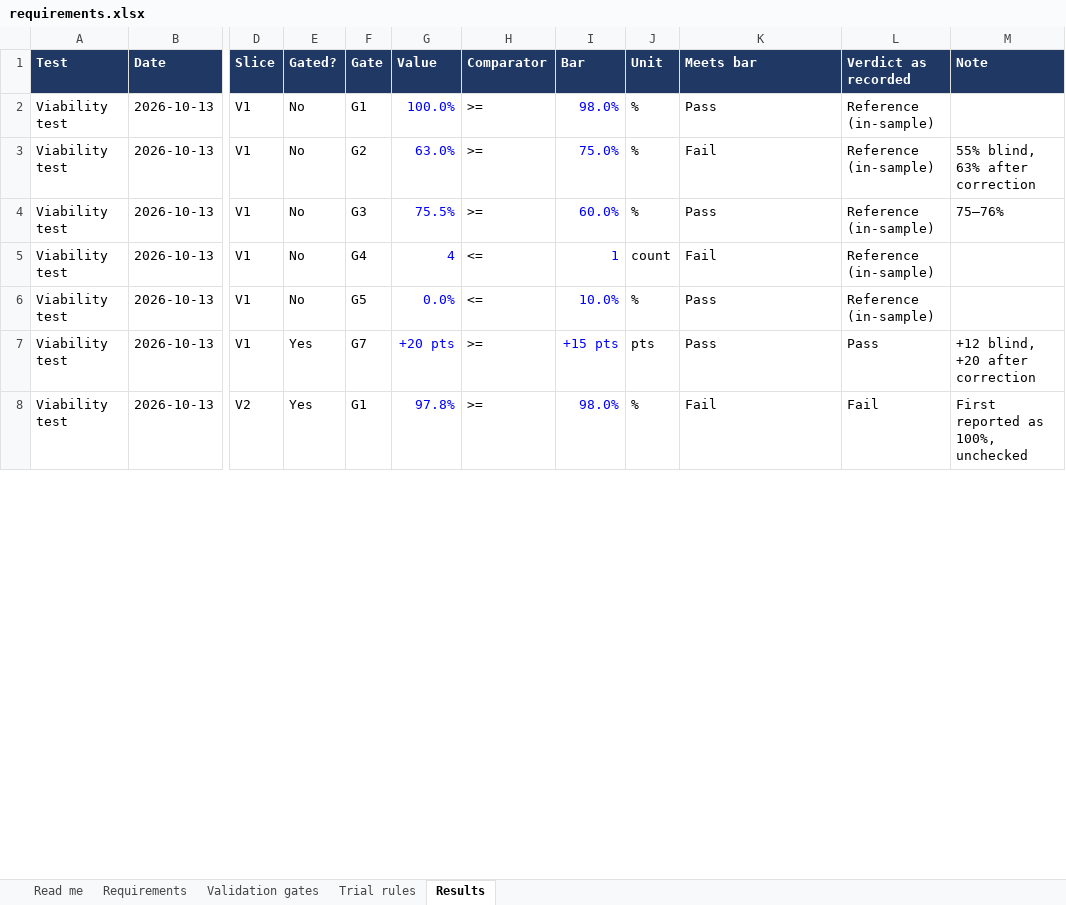
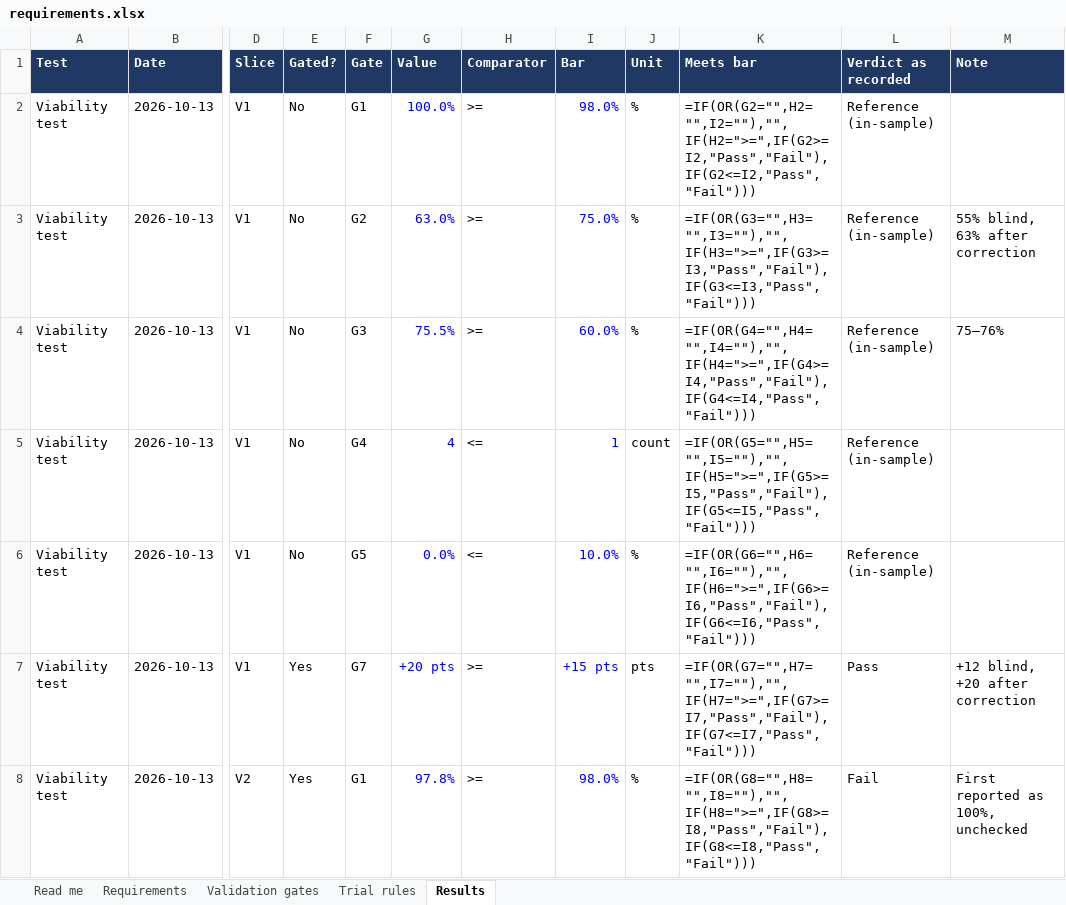
Before and after one commit to Builderbot2000/product-view, an Excel workbook: docs/requirements.xlsx, sheet Results, drawn as a sheet; only a part is shown, gaps mark what is left out; values as stored, in another font and other column widths than the file's, no borders; formulas without a stored value are shown as written; charts and pictures and conditional formats not drawn; the diff covers the shown part only; the diff names each change by its address in the sheet, - before the commit and + after, or states it on an @@ line.

```diff
--- a/docs/requirements.xlsx (sheet Results)
+++ b/docs/requirements.xlsx (sheet Results)
-K2 (Meets bar): Pass
+K2 (Meets bar): =IF(OR(G2="",H2="",I2=""),"",IF(H2=">=",IF(G2>=I2,"Pass","Fail"),IF(G2<=I2,"Pass","Fail")))
-K3 (Meets bar): Fail
+K3 (Meets bar): =IF(OR(G3="",H3="",I3=""),"",IF(H3=">=",IF(G3>=I3,"Pass","Fail"),IF(G3<=I3,"Pass","Fail")))
-K4 (Meets bar): Pass
+K4 (Meets bar): =IF(OR(G4="",H4="",I4=""),"",IF(H4=">=",IF(G4>=I4,"Pass","Fail"),IF(G4<=I4,"Pass","Fail")))
-K5 (Meets bar): Fail
+K5 (Meets bar): =IF(OR(G5="",H5="",I5=""),"",IF(H5=">=",IF(G5>=I5,"Pass","Fail"),IF(G5<=I5,"Pass","Fail")))
-K6 (Meets bar): Pass
+K6 (Meets bar): =IF(OR(G6="",H6="",I6=""),"",IF(H6=">=",IF(G6>=I6,"Pass","Fail"),IF(G6<=I6,"Pass","Fail")))
-K7 (Meets bar): Pass
+K7 (Meets bar): =IF(OR(G7="",H7="",I7=""),"",IF(H7=">=",IF(G7>=I7,"Pass","Fail"),IF(G7<=I7,"Pass","Fail")))
-K8 (Meets bar): Fail
+K8 (Meets bar): =IF(OR(G8="",H8="",I8=""),"",IF(H8=">=",IF(G8>=I8,"Pass","Fail"),IF(G8<=I8,"Pass","Fail")))
```
Also changed, not shown: 63 edited cells elsewhere in this sheet, sheet Requirements, charts or pictures, 7 other files.
